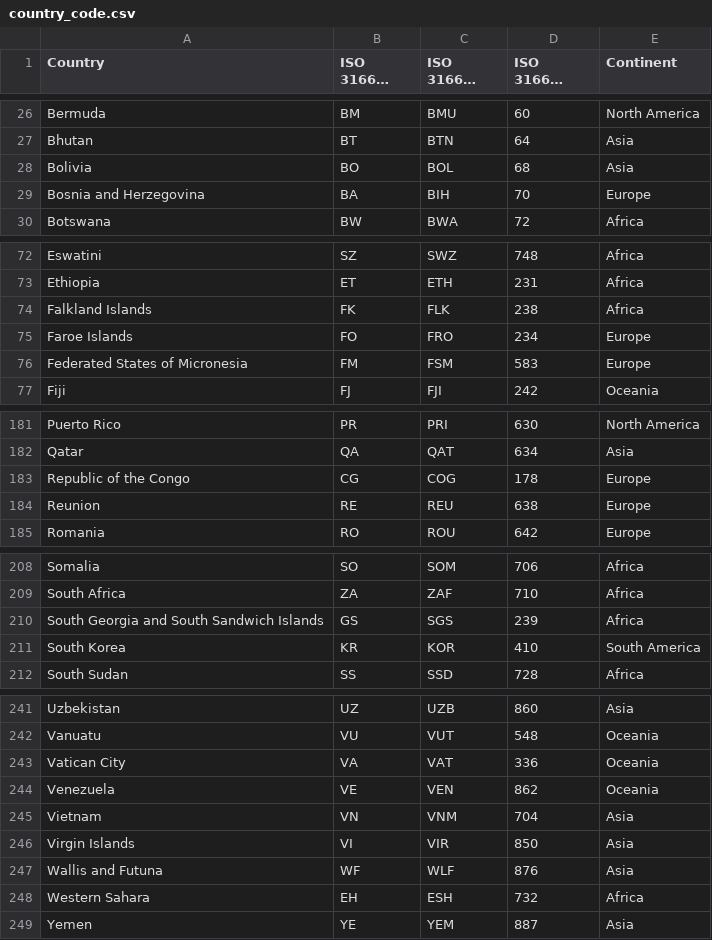
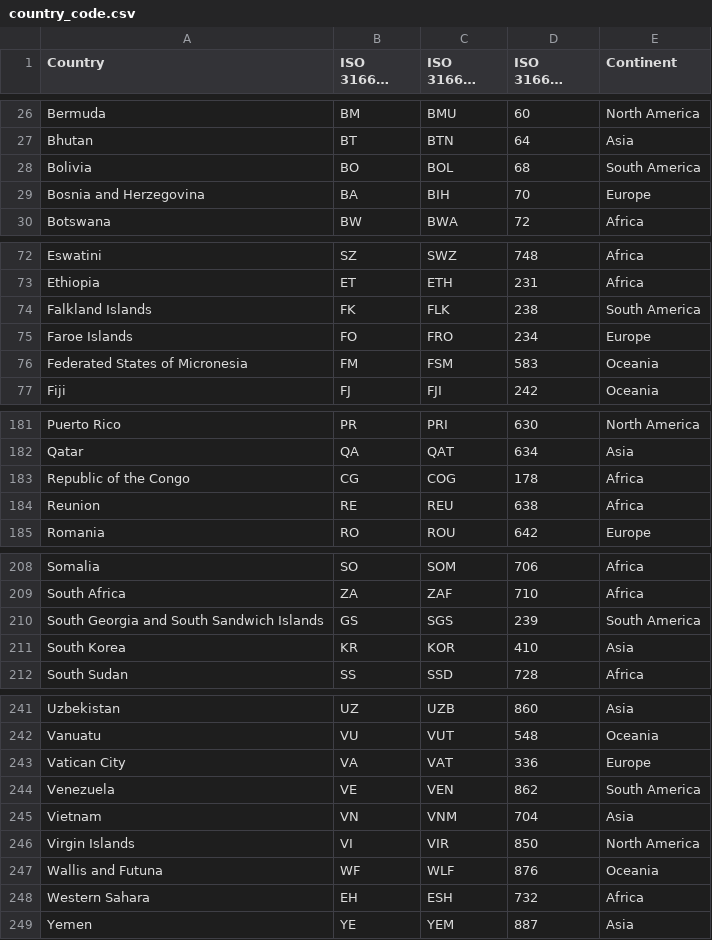
Before and after one commit to csmetrics/csmetrics.net, a CSV file: app/data/country_code.csv, drawn as a sheet; only a part is shown, gaps mark what is left out; long unchanged cells end in …; the diff covers the shown part only.

Commit message:
Fix all issues related to continent

```diff
--- a/app/data/country_code.csv
+++ b/app/data/country_code.csv
@@ -27,3 +27,3 @@ Bermuda,BM,BMU,60,North America
 Bhutan,BT,BTN,64,Asia
-Bolivia,BO,BOL,68,Asia
+Bolivia,BO,BOL,68,South America
 Bosnia and Herzegovina,BA,BIH,70,Europe
@@ -73,5 +73,5 @@ Eswatini,SZ,SWZ,748,Africa
 Ethiopia,ET,ETH,231,Africa
-Falkland Islands,FK,FLK,238,Africa
+Falkland Islands,FK,FLK,238,South America
 Faroe Islands,FO,FRO,234,Europe
-Federated States of Micronesia,FM,FSM,583,Europe
+Federated States of Micronesia,FM,FSM,583,Oceania
 Fiji,FJ,FJI,242,Oceania
@@ -182,4 +182,4 @@ Puerto Rico,PR,PRI,630,North America
 Qatar,QA,QAT,634,Asia
-Republic of the Congo,CG,COG,178,Europe
-Reunion,RE,REU,638,Europe
+Republic of the Congo,CG,COG,178,Africa
+Reunion,RE,REU,638,Africa
 Romania,RO,ROU,642,Europe
@@ -209,4 +209,4 @@ Somalia,SO,SOM,706,Africa
 South Africa,ZA,ZAF,710,Africa
-South Georgia and South Sandwich Islands,GS,SGS,239,Africa
-South Korea,KR,KOR,410,South America
+South Georgia and South Sandwich Islands,GS,SGS,239,South America
+South Korea,KR,KOR,410,Asia
 South Sudan,SS,SSD,728,Africa
@@ -242,7 +242,7 @@ Uzbekistan,UZ,UZB,860,Asia
 Vanuatu,VU,VUT,548,Oceania
-Vatican City,VA,VAT,336,Oceania
-Venezuela,VE,VEN,862,Oceania
+Vatican City,VA,VAT,336,Europe
+Venezuela,VE,VEN,862,South America
 Vietnam,VN,VNM,704,Asia
-Virgin Islands,VI,VIR,850,Asia
-Wallis and Futuna,WF,WLF,876,Asia
+Virgin Islands,VI,VIR,850,North America
+Wallis and Futuna,WF,WLF,876,Oceania
 Western Sahara,EH,ESH,732,Africa
```
Also changed, not shown: 13 edited cells elsewhere in this file.
